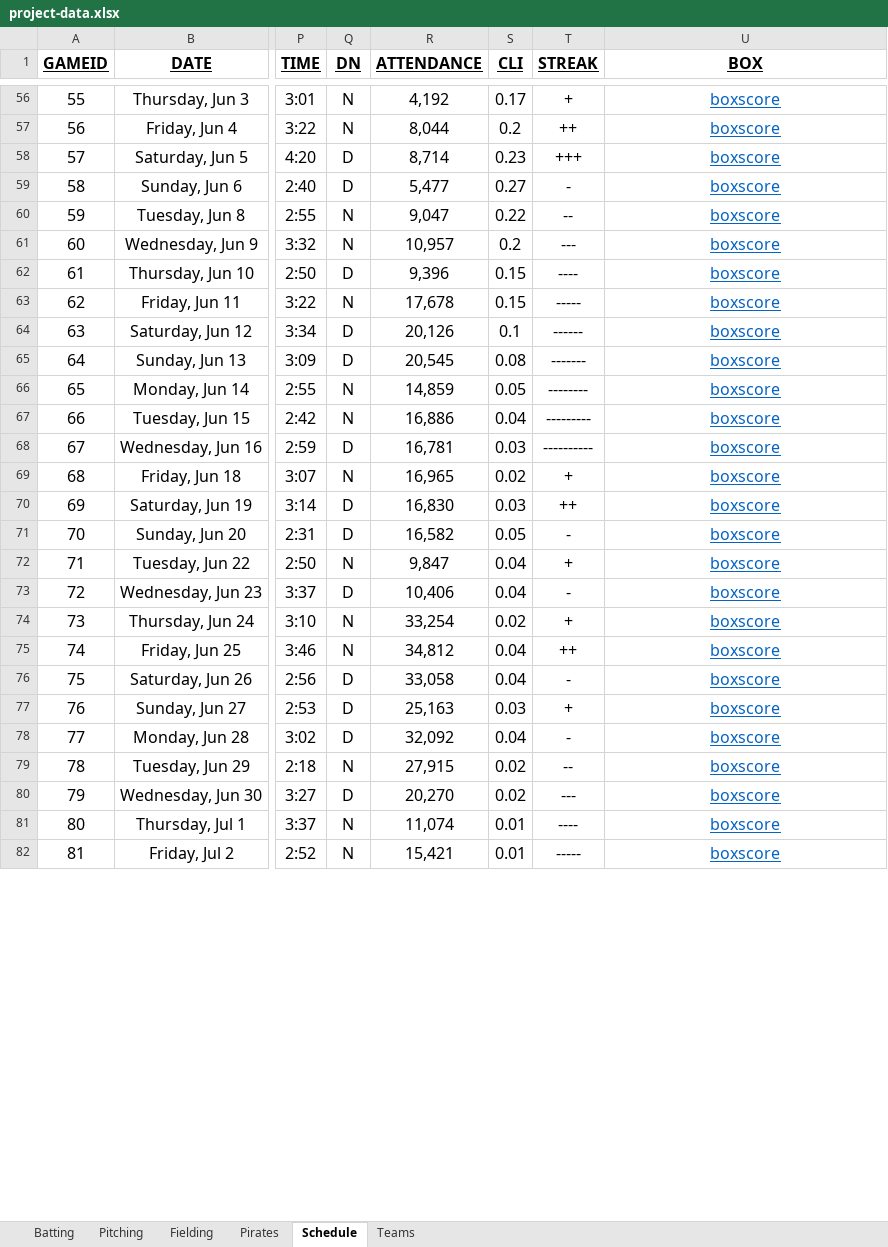
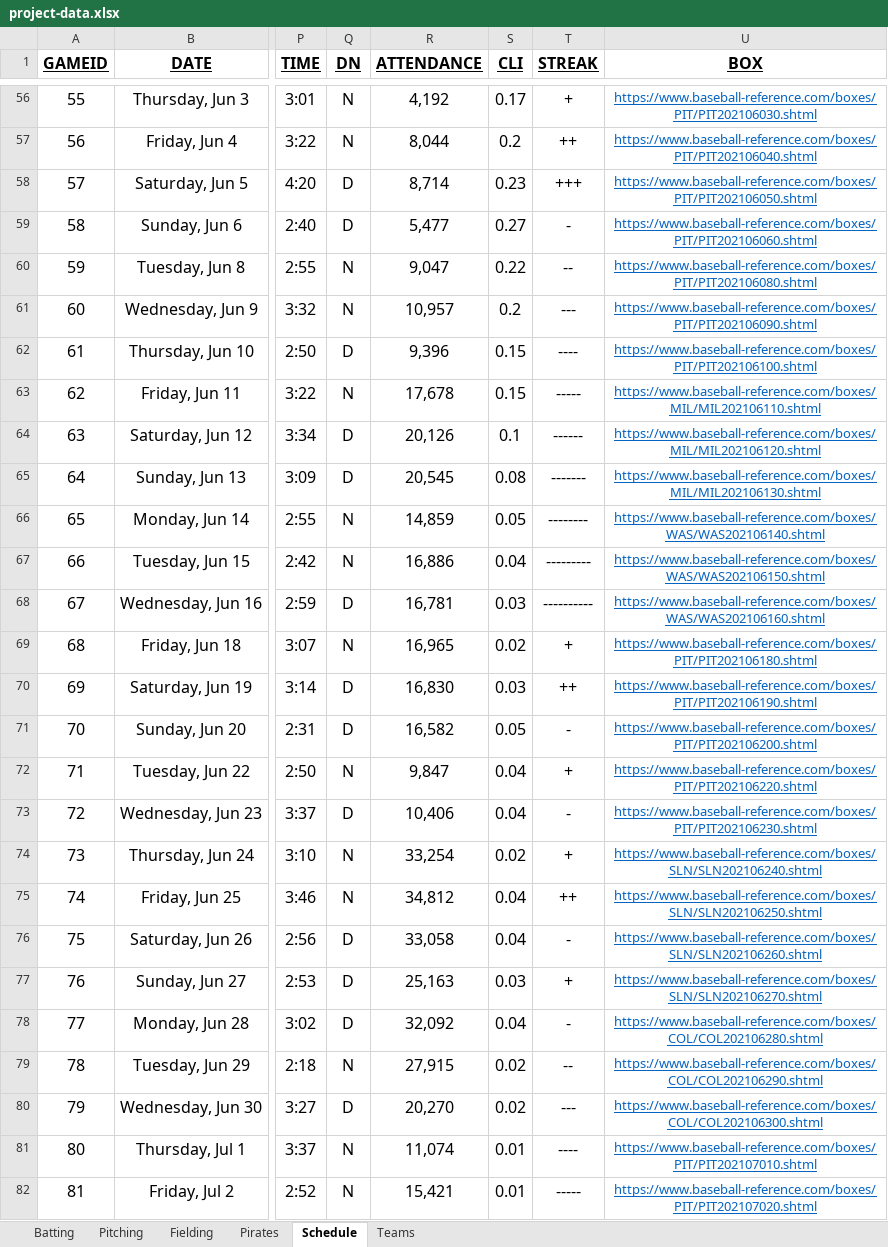
Before and after one commit to MatthewLang22/baseball2021, an Excel workbook: project-data.xlsx, sheet Schedule, drawn as a sheet; only a part is shown, gaps mark what is left out; values as stored, in another font and other column widths than the file's, no borders; the diff covers the shown part only; the diff names each change by its address in the sheet, - before the commit and + after, or states it on an @@ line.

```diff
--- a/project-data.xlsx (sheet Schedule)
+++ b/project-data.xlsx (sheet Schedule)
@@ U56:U82 text size: smaller @@
-U56 (BOX): boxscore
+U56 (BOX): https://www.baseball-reference.com/boxes/PIT/PIT202106030.shtml
-U57 (BOX): boxscore
+U57 (BOX): https://www.baseball-reference.com/boxes/PIT/PIT202106040.shtml
-U58 (BOX): boxscore
+U58 (BOX): https://www.baseball-reference.com/boxes/PIT/PIT202106050.shtml
-U59 (BOX): boxscore
+U59 (BOX): https://www.baseball-reference.com/boxes/PIT/PIT202106060.shtml
-U60 (BOX): boxscore
+U60 (BOX): https://www.baseball-reference.com/boxes/PIT/PIT202106080.shtml
-U61 (BOX): boxscore
+U61 (BOX): https://www.baseball-reference.com/boxes/PIT/PIT202106090.shtml
-U62 (BOX): boxscore
+U62 (BOX): https://www.baseball-reference.com/boxes/PIT/PIT202106100.shtml
-U63 (BOX): boxscore
+U63 (BOX): https://www.baseball-reference.com/boxes/MIL/MIL202106110.shtml
-U64 (BOX): boxscore
+U64 (BOX): https://www.baseball-reference.com/boxes/MIL/MIL202106120.shtml
-U65 (BOX): boxscore
+U65 (BOX): https://www.baseball-reference.com/boxes/MIL/MIL202106130.shtml
-U66 (BOX): boxscore
+U66 (BOX): https://www.baseball-reference.com/boxes/WAS/WAS202106140.shtml
-U67 (BOX): boxscore
+U67 (BOX): https://www.baseball-reference.com/boxes/WAS/WAS202106150.shtml
-U68 (BOX): boxscore
+U68 (BOX): https://www.baseball-reference.com/boxes/WAS/WAS202106160.shtml
-U69 (BOX): boxscore
+U69 (BOX): https://www.baseball-reference.com/boxes/PIT/PIT202106180.shtml
-U70 (BOX): boxscore
+U70 (BOX): https://www.baseball-reference.com/boxes/PIT/PIT202106190.shtml
-U71 (BOX): boxscore
+U71 (BOX): https://www.baseball-reference.com/boxes/PIT/PIT202106200.shtml
-U72 (BOX): boxscore
+U72 (BOX): https://www.baseball-reference.com/boxes/PIT/PIT202106220.shtml
-U73 (BOX): boxscore
+U73 (BOX): https://www.baseball-reference.com/boxes/PIT/PIT202106230.shtml
-U74 (BOX): boxscore
+U74 (BOX): https://www.baseball-reference.com/boxes/SLN/SLN202106240.shtml
-U75 (BOX): boxscore
+U75 (BOX): https://www.baseball-reference.com/boxes/SLN/SLN202106250.shtml
-U76 (BOX): boxscore
+U76 (BOX): https://www.baseball-reference.com/boxes/SLN/SLN202106260.shtml
-U77 (BOX): boxscore
+U77 (BOX): https://www.baseball-reference.com/boxes/SLN/SLN202106270.shtml
-U78 (BOX): boxscore
+U78 (BOX): https://www.baseball-reference.com/boxes/COL/COL202106280.shtml
-U79 (BOX): boxscore
+U79 (BOX): https://www.baseball-reference.com/boxes/COL/COL202106290.shtml
-U80 (BOX): boxscore
+U80 (BOX): https://www.baseball-reference.com/boxes/COL/COL202106300.shtml
-U81 (BOX): boxscore
+U81 (BOX): https://www.baseball-reference.com/boxes/PIT/PIT202107010.shtml
-U82 (BOX): boxscore
+U82 (BOX): https://www.baseball-reference.com/boxes/PIT/PIT202107020.shtml
```
Also changed, not shown: 135 edited cells and cell formats elsewhere in this sheet, 3 other files.
